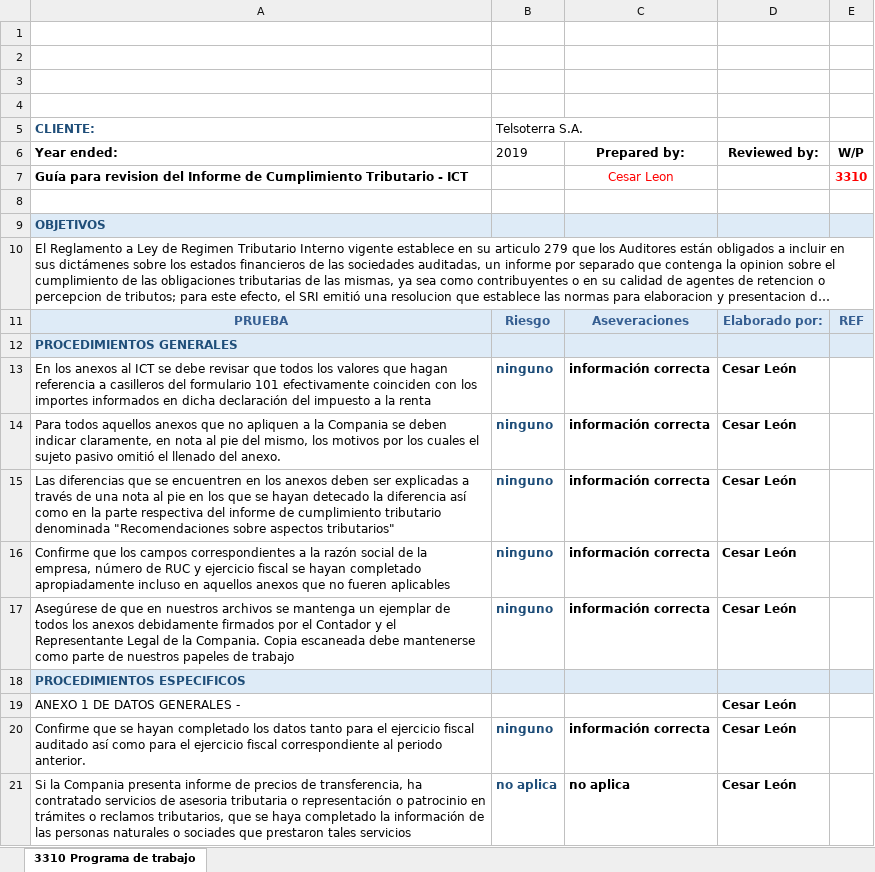
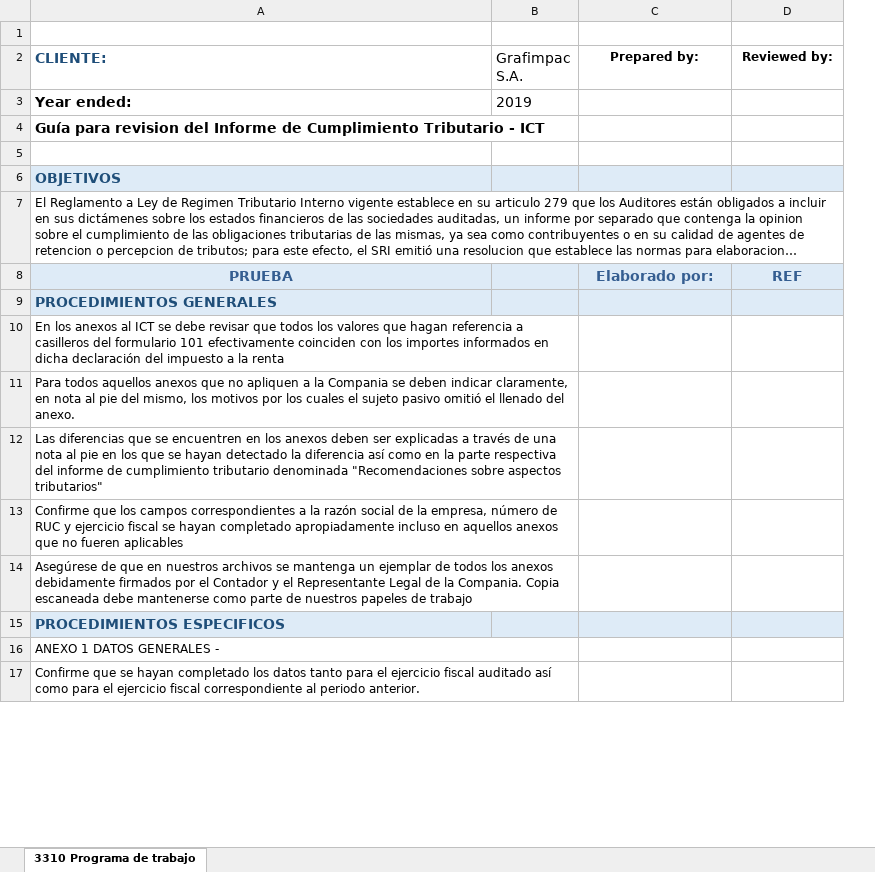
Before and after one commit to cesarleon911/Grafimpac, an Excel workbook: Fase II - Ejecucion/8000 Pruebas de cumplimiento tributario/8200 Informe de cumplimiento tributario/ICT 2021/8221 Revision ICT.xlsx, sheet 3310 Programa de trabajo, drawn as a sheet; only a part is shown; long unchanged cells end in …; values as stored, in another font and other column widths than the file's, no borders; charts and pictures not drawn; removed rows and columns are numbered as before the commit, all else as after; the diff covers the shown part only; the diff names each change by its address in the sheet, - before the commit and + after, or states it on an @@ line.

```diff
--- a/Fase II - Ejecucion/8000 Pruebas de cumplimiento tributario/8200 Informe de cumplimiento tributario/ICT 2021/8221 Revision ICT.xlsx (sheet 3310 Programa de trabajo)
+++ b/Fase II - Ejecucion/8000 Pruebas de cumplimiento tributario/8200 Informe de cumplimiento tributario/ICT 2021/8221 Revision ICT.xlsx (sheet 3310 Programa de trabajo)
-column B (Telsoterra S.A.), rows 6-14: 2019 |  |  |  |  | Riesgo |  | ninguno | ninguno; rows 16-17: ninguno | ninguno; row 20: ninguno
+column B (Grafimpac S.A.), row 3: 2019
-column E, rows 6-11: W/P | 3310 |  |  |  | REF
-row 2: (empty)
-row 3: (empty)
-row 4: (empty)
@@ A2:A4 text size: larger @@
-C2: (empty)
+C2: Prepared by:
-D2: (empty)
+D2: Reviewed by:
-C3 (Prepared by:): Prepared by:
+C3 (Prepared by:): (empty)
-D3 (Reviewed by:): Reviewed by:
+D3 (Reviewed by:): (empty)
-C4 (Prepared by:): Cesar Leon
+C4 (Prepared by:): (empty)
@@ A6 text size: larger @@
@@ A8:A9 text size: larger @@
-C8 (Prepared by:): Aseveraciones
+C8 (Prepared by:): Elaborado por:
@@ C8:D8 text size: larger @@
-D8 (Reviewed by:): Elaborado por:
+D8 (Reviewed by:): REF
+A10:B10 merged
-C10:C11 (Prepared by:): información correcta
+C10:C11 (Prepared by:): (empty)
-D10:D11 (Reviewed by:): Cesar León
+D10:D11 (Reviewed by:): (empty)
+A11:B11 merged
-row 15: Las diferencias que se encuentren en los anexos deben ser explicadas a través de una nota al pie en los que se hayan detecado la diferencia así como en la parte respectiva del informe de cumplimiento tributario denominada "Recomendaciones sobre aspectos tributarios" | ninguno | información correcta | Cesar León
+row 12: Las diferencias que se encuentren en los anexos deben ser explicadas a través de una nota al pie en los que se hayan detectado la diferencia así como en la parte respectiva del informe de cumplimiento tributario denominada "Recomendaciones sobre aspectos tributarios"
+A13:B13 merged
-C13:C14 (Prepared by:): información correcta
+C13:C14 (Prepared by:): (empty)
-D13:D14 (Reviewed by:): Cesar León
+D13:D14 (Reviewed by:): (empty)
+A14:B14 merged
@@ A15 text size: larger @@
-row 19: ANEXO 1 DE DATOS GENERALES - |  |  | Cesar León
+row 16: ANEXO 1 DATOS GENERALES -
+A17:B17 merged
-C17 (Prepared by:): información correcta
+C17 (Prepared by:): (empty)
-D17 (Reviewed by:): Cesar León
+D17 (Reviewed by:): (empty)
-row 21: Si la Compania presenta informe de precios de transferencia, ha contratado servicios de asesoria tributaria o representación o patrocinio en trámites o reclamos tributarios, que se haya completado la información de las personas naturales o sociades que prestaron tales servicios | no aplica | no aplica | Cesar León
```
Also changed, not shown: 12 added rows, 9 removed rows, 25 edited cells, cell formats and merged cells elsewhere in this sheet, charts or pictures, 5 other files.
